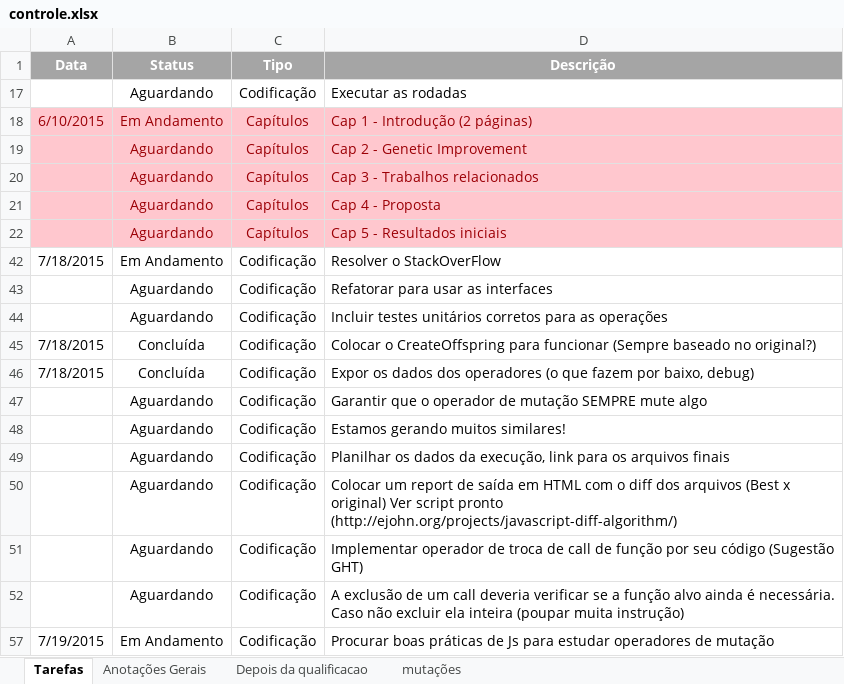
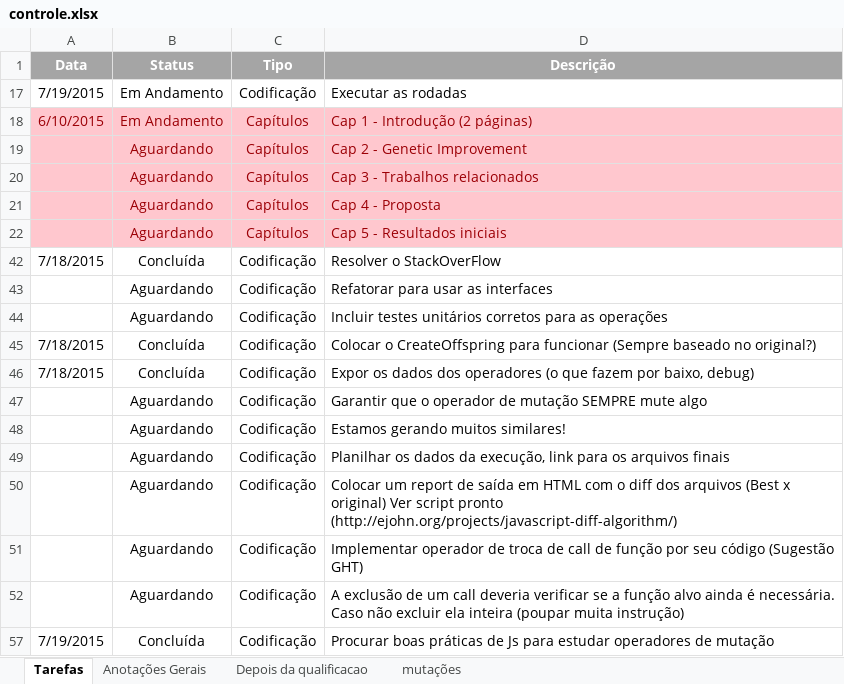
Before and after one commit to ffarzat/JavascriptParser, an Excel workbook: controle.xlsx, sheet Tarefas, drawn as a sheet; values as stored, in another font and other column widths than the file's, no borders; the diff names each change by its address in the sheet, - before the commit and + after, or states it on an @@ line.

Commit message:
Atualizando o controle

```diff
--- a/controle.xlsx (sheet Tarefas)
+++ b/controle.xlsx (sheet Tarefas)
-A17 (Data): (empty)
+A17 (Data): 7/19/2015
-B17 (Status): Aguardando
+B17 (Status): Em Andamento
-B42 (Status): Em Andamento
+B42 (Status): Concluída
-B57 (Status): Em Andamento
+B57 (Status): Concluída
```
